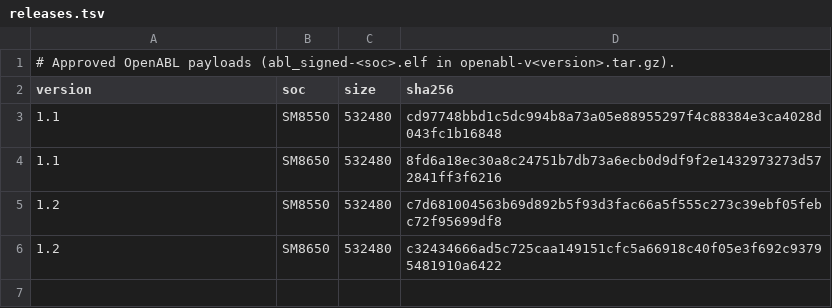
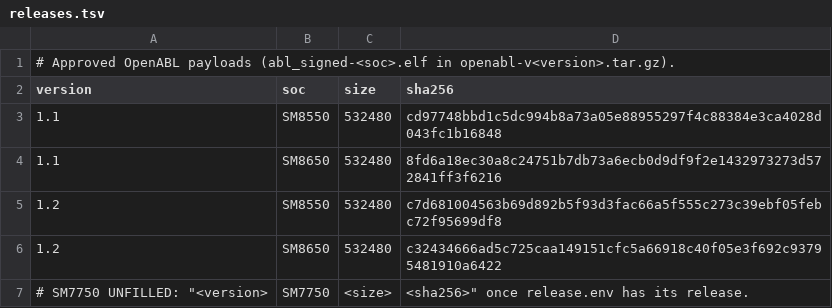
Before and after one commit to project-barry/pb-os, a TSV file: abl/releases.tsv, drawn as a sheet; the diff names each change by its address in the sheet, - before the commit and + after, or states it on an @@ line.

```diff
--- a/abl/releases.tsv
+++ b/abl/releases.tsv
+row 7: # SM7750 UNFILLED: "<version> | SM7750 | <size> | <sha256>" once release.env has its release.
```
Also changed, not shown: 4 other files.
